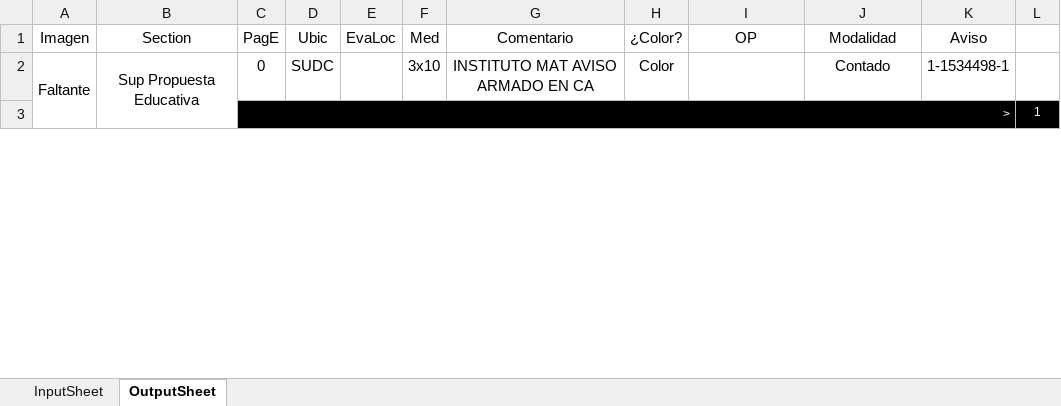
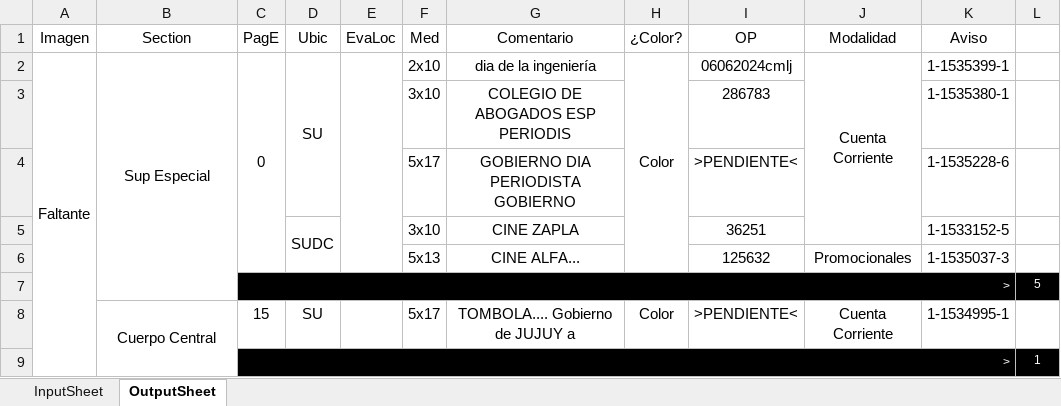
Before and after one commit to zherar7ordoya/Excel, an Excel workbook: ConciliarCarga.xlsm, sheet OutputSheet, drawn as a sheet; only a part is shown; values as stored, in another font and other column widths than the file's, no borders; conditional formats not drawn; removed rows and columns are numbered as before the commit, all else as after; the diff covers the shown part only; the diff names each change by its address in the sheet, - before the commit and + after, or states it on an @@ line.

```diff
--- a/ConciliarCarga.xlsm (sheet OutputSheet)
+++ b/ConciliarCarga.xlsm (sheet OutputSheet)
-A2:A11 merged
+A2:A9 merged
-B2 (Section): Sup Propuesta Educativa
+B2 (Section): Sup Especial
-B2:B3 merged
+B2:B7 merged
+C2:C6 merged
-D2 (Ubic): SUDC
+D2 (Ubic): SU
+D2:D4 merged
+E2:E6 merged
-F2 (Med): 3x10
+F2 (Med): 2x10
-G2 (Comentario): INSTITUTO MAT AVISO ARMADO EN CA
+G2 (Comentario): dia de la ingeniería
+H2:H6 merged
-I2 (OP): (empty)
+I2 (OP): 06062024cmlj
-J2 (Modalidad): Contado
+J2 (Modalidad): Cuenta Corriente
+J2:J5 merged
-K2 (Aviso): 1-1534498-1
+K2 (Aviso): 1-1535399-1
+row 3:  |  |  |  |  | 3x10 | COLEGIO DE ABOGADOS ESP PERIODIS |  | 286783 |  | 1-1535380-1 | 1
+row 4:  |  |  |  |  | 5x17 | GOBIERNO DIA PERIODISTA GOBIERNO |  | >PENDIENTE< |  | 1-1535228-6 | 1
+row 5:  |  |  | SUDC |  | 3x10 | CINE ZAPLA |  | 36251 |  | 1-1533152-5 | 1
+row 6:  |  |  |  |  | 5x13 | CINE ALFA... |  | 125632 | Promocionales | 1-1535037-3 | 1
@@ row 93 moved to row 7: > @@
+row 8:  | Cuerpo Central | 15 | SU |  | 5x17 | TOMBOLA.... Gobierno de JUJUY a | Color | >PENDIENTE< | Cuenta Corriente | 1-1534995-1 | 1
```
Also changed, not shown: 49 added rows, 63 removed rows, 10 moved rows, 13 edited cells and merged cells elsewhere in this sheet, hidden cells, 1 other file.
